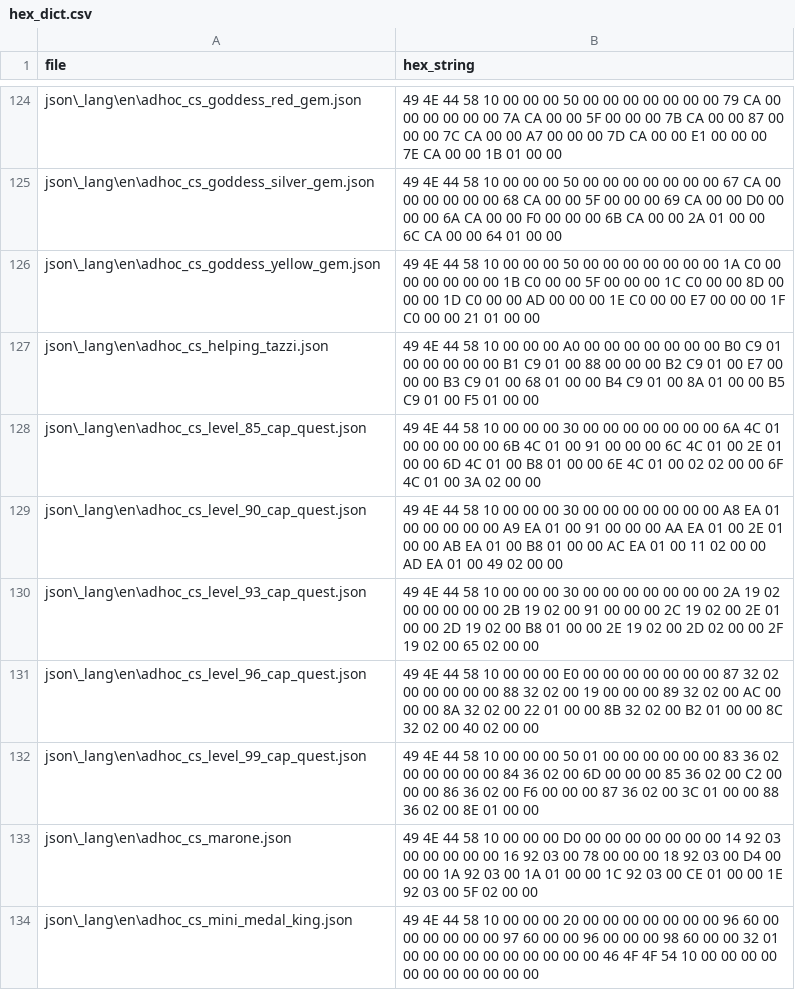
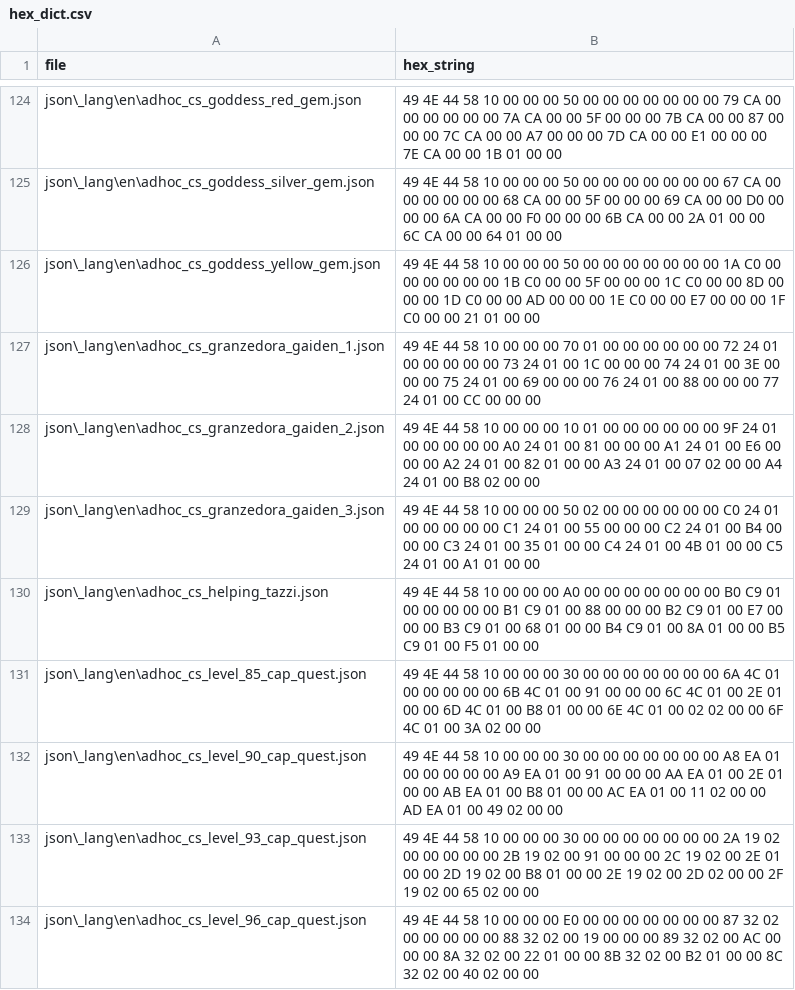
Before and after one commit to dqx-translation-project/dqx-custom-translations, a CSV file: csv/hex_dict.csv, drawn as a sheet; only a part is shown, gaps mark what is left out; the shorter side is filled out with more unchanged rows; the diff names each change by its address in the sheet, - before the commit and + after, or states it on an @@ line.

Commit message:
Update hex_dict.csv

```diff
--- a/csv/hex_dict.csv
+++ b/csv/hex_dict.csv
+row 127: json\_lang\en\adhoc_cs_granzedora_gaiden_1.json | 49 4E 44 58 10 00 00 00 70 01 00 00 00 00 00 00 72 24 01 00 00 00 00 00 73 24 01 00 1C 00 00 00 74 24 01 00 3E 00 00 00 75 24 01 00 69 00 00 00 76 24 01 00 88 00 00 00 77 24 01 00 CC 00 00 00
+row 128: json\_lang\en\adhoc_cs_granzedora_gaiden_2.json | 49 4E 44 58 10 00 00 00 10 01 00 00 00 00 00 00 9F 24 01 00 00 00 00 00 A0 24 01 00 81 00 00 00 A1 24 01 00 E6 00 00 00 A2 24 01 00 82 01 00 00 A3 24 01 00 07 02 00 00 A4 24 01 00 B8 02 00 00
+row 129: json\_lang\en\adhoc_cs_granzedora_gaiden_3.json | 49 4E 44 58 10 00 00 00 50 02 00 00 00 00 00 00 C0 24 01 00 00 00 00 00 C1 24 01 00 55 00 00 00 C2 24 01 00 B4 00 00 00 C3 24 01 00 35 01 00 00 C4 24 01 00 4B 01 00 00 C5 24 01 00 A1 01 00 00
```
